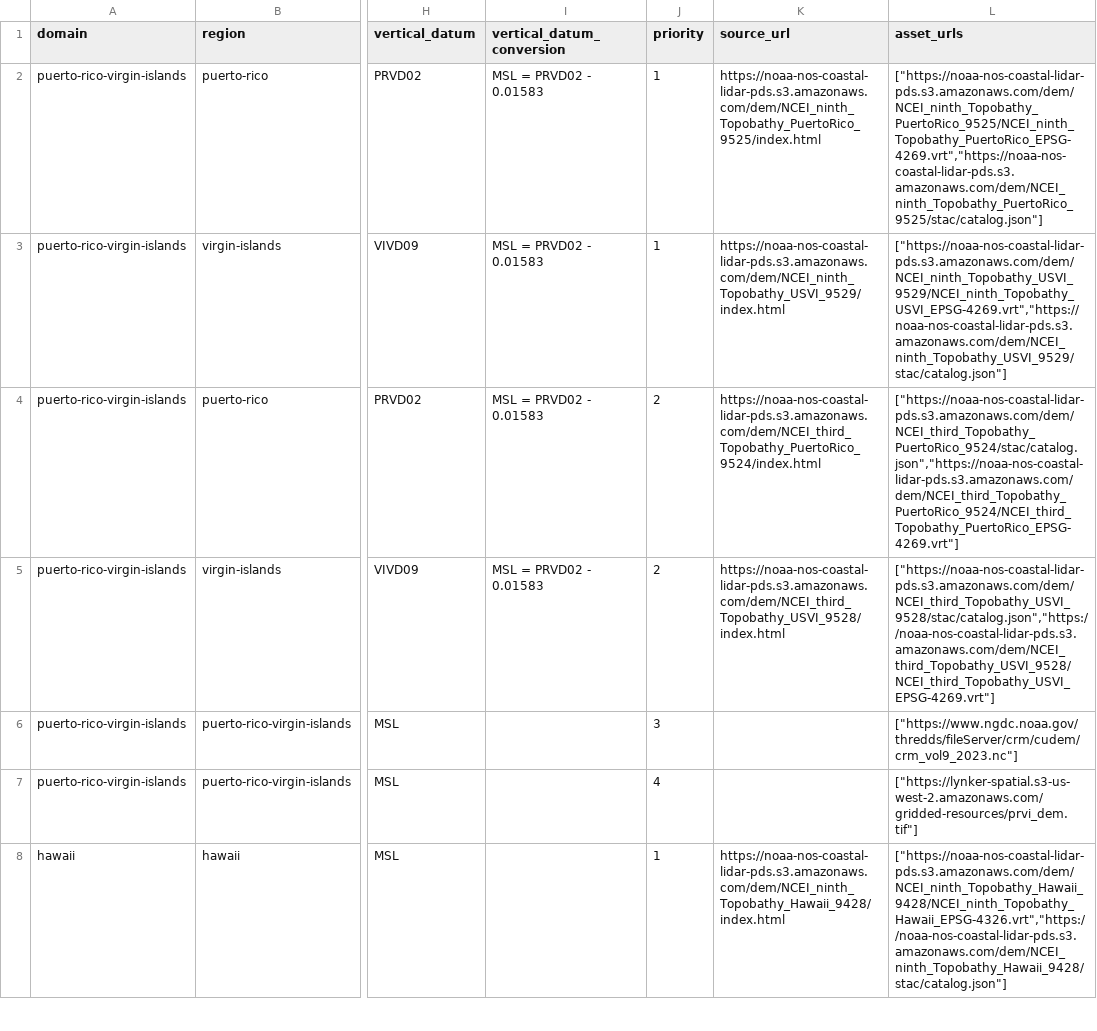
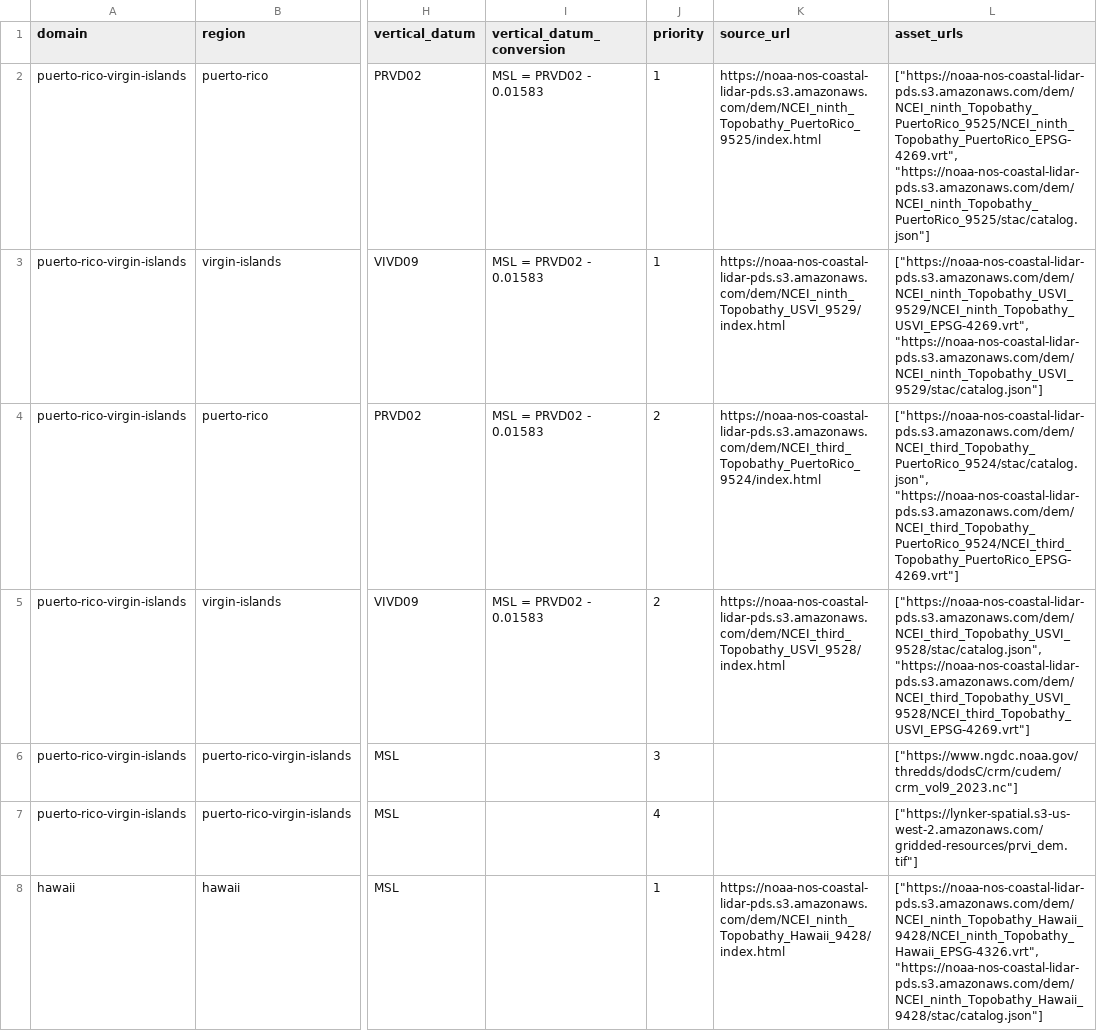
Before and after one commit to owp-spatial/elevation-sources, a CSV file: inst/extdata/surface_catalog_table.csv, drawn as a sheet; only a part is shown, gaps mark what is left out; the diff covers the shown part only; the diff names each change by its address in the sheet, - before the commit and + after, or states it on an @@ line.

Commit message:
updated NGDC asset_urls to use dodsC to allow for easy remote access to the netcdf assets

```diff
--- a/inst/extdata/surface_catalog_table.csv
+++ b/inst/extdata/surface_catalog_table.csv
-L2 (asset_urls): ["https://noaa-nos-coastal-lidar-pds.s3.amazonaws.com/dem/NCEI_ninth_Topobathy_PuertoRico_9525/NCEI_ninth_Topobathy_PuertoRico_EPSG-4269.vrt","https://noaa-nos-coastal-lidar-pds.s3.amazonaws.com/dem/NCEI_ninth_Topobathy_PuertoRico_9525/stac/catalog.json"]
+L2 (asset_urls): ["https://noaa-nos-coastal-lidar-pds.s3.amazonaws.com/dem/NCEI_ninth_Topobathy_PuertoRico_9525/NCEI_ninth_Topobathy_PuertoRico_EPSG-4269.vrt", "https://noaa-nos-coastal-lidar-pds.s3.amazonaws.com/dem/NCEI_ninth_Topobathy_PuertoRico_9525/stac/catalog.json"]
-L3 (asset_urls): ["https://noaa-nos-coastal-lidar-pds.s3.amazonaws.com/dem/NCEI_ninth_Topobathy_USVI_9529/NCEI_ninth_Topobathy_USVI_EPSG-4269.vrt","https://noaa-nos-coastal-lidar-pds.s3.amazonaws.com/dem/NCEI_ninth_Topobathy_USVI_9529/stac/catalog.json"]
+L3 (asset_urls): ["https://noaa-nos-coastal-lidar-pds.s3.amazonaws.com/dem/NCEI_ninth_Topobathy_USVI_9529/NCEI_ninth_Topobathy_USVI_EPSG-4269.vrt", "https://noaa-nos-coastal-lidar-pds.s3.amazonaws.com/dem/NCEI_ninth_Topobathy_USVI_9529/stac/catalog.json"]
-L4 (asset_urls): ["https://noaa-nos-coastal-lidar-pds.s3.amazonaws.com/dem/NCEI_third_Topobathy_PuertoRico_9524/stac/catalog.json","https://noaa-nos-coastal-lidar-pds.s3.amazonaws.com/dem/NCEI_third_Topobathy_PuertoRico_9524/NCEI_third_Topobathy_PuertoRico_EPSG-4269.vrt"]
+L4 (asset_urls): ["https://noaa-nos-coastal-lidar-pds.s3.amazonaws.com/dem/NCEI_third_Topobathy_PuertoRico_9524/stac/catalog.json", "https://noaa-nos-coastal-lidar-pds.s3.amazonaws.com/dem/NCEI_third_Topobathy_PuertoRico_9524/NCEI_third_Topobathy_PuertoRico_EPSG-4269.vrt"]
-L5 (asset_urls): ["https://noaa-nos-coastal-lidar-pds.s3.amazonaws.com/dem/NCEI_third_Topobathy_USVI_9528/stac/catalog.json","https://noaa-nos-coastal-lidar-pds.s3.amazonaws.com/dem/NCEI_third_Topobathy_USVI_9528/NCEI_third_Topobathy_USVI_EPSG-4269.vrt"]
+L5 (asset_urls): ["https://noaa-nos-coastal-lidar-pds.s3.amazonaws.com/dem/NCEI_third_Topobathy_USVI_9528/stac/catalog.json", "https://noaa-nos-coastal-lidar-pds.s3.amazonaws.com/dem/NCEI_third_Topobathy_USVI_9528/NCEI_third_Topobathy_USVI_EPSG-4269.vrt"]
-L6 (asset_urls): ["https://www.ngdc.noaa.gov/thredds/fileServer/crm/cudem/crm_vol9_2023.nc"]
+L6 (asset_urls): ["https://www.ngdc.noaa.gov/thredds/dodsC/crm/cudem/crm_vol9_2023.nc"]
-L8 (asset_urls): ["https://noaa-nos-coastal-lidar-pds.s3.amazonaws.com/dem/NCEI_ninth_Topobathy_Hawaii_9428/NCEI_ninth_Topobathy_Hawaii_EPSG-4326.vrt","https://noaa-nos-coastal-lidar-pds.s3.amazonaws.com/dem/NCEI_ninth_Topobathy_Hawaii_9428/stac/catalog.json"]
+L8 (asset_urls): ["https://noaa-nos-coastal-lidar-pds.s3.amazonaws.com/dem/NCEI_ninth_Topobathy_Hawaii_9428/NCEI_ninth_Topobathy_Hawaii_EPSG-4326.vrt", "https://noaa-nos-coastal-lidar-pds.s3.amazonaws.com/dem/NCEI_ninth_Topobathy_Hawaii_9428/stac/catalog.json"]
```
Also changed, not shown: 49 edited cells elsewhere in this file, 3 other files.
